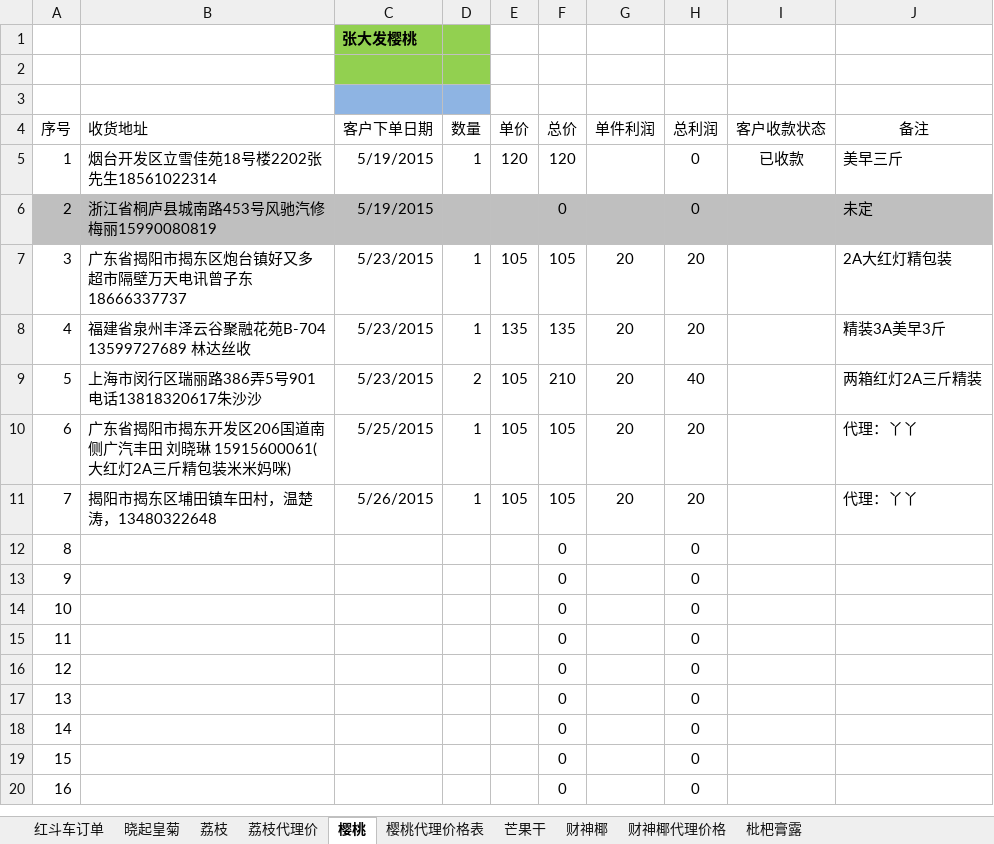
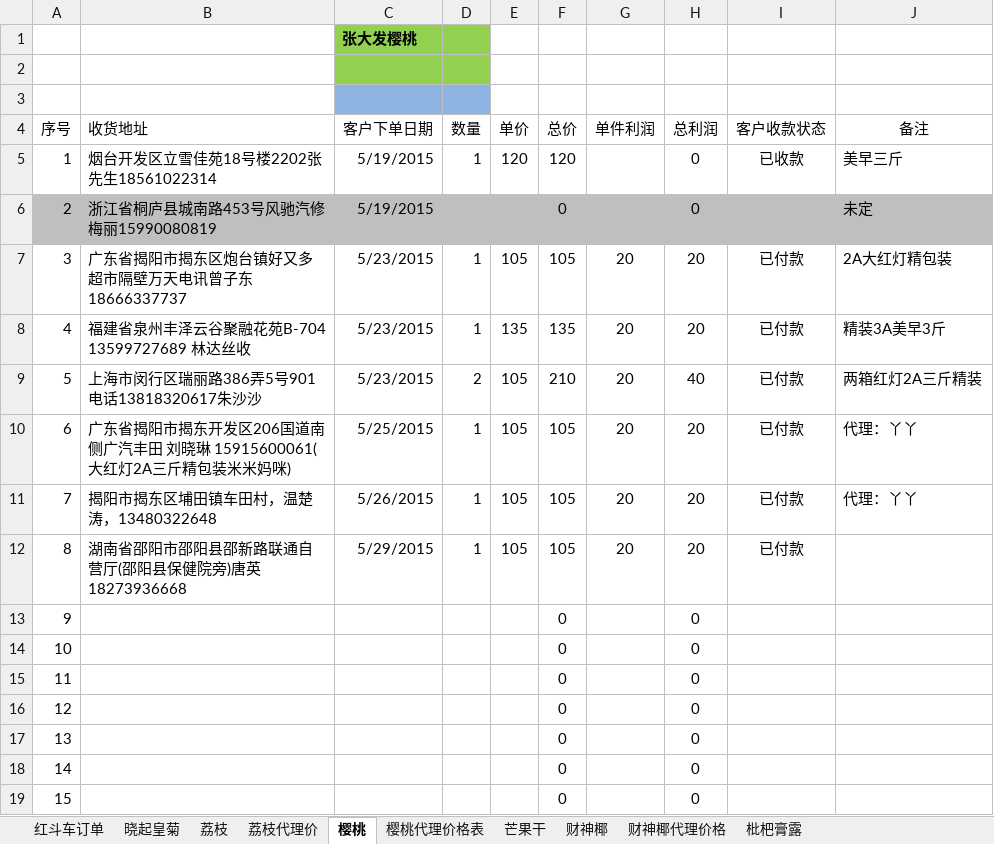
Before and after one commit to ettor/miyou, an Excel workbook: Documents/农鲜购订单.xlsx, sheet 樱桃, drawn as a sheet; only a part is shown; the shorter side is filled out with more unchanged rows; values as stored, in another font and other column widths than the file's, no borders; the diff names each change by its address in the sheet, - before the commit and + after, or states it on an @@ line.

```diff
--- a/Documents/农鲜购订单.xlsx (sheet 樱桃)
+++ b/Documents/农鲜购订单.xlsx (sheet 樱桃)
-I7:I12 (客户收款状态): (empty)
+I7:I12 (客户收款状态): 已付款
-B12 (收货地址): (empty)
+B12 (收货地址): 湖南省邵阳市邵阳县邵新路联通自营厅(邵阳县保健院旁)唐英18273936668
-C12 (客户下单日期): (empty)
+C12 (客户下单日期): 5/29/2015
-D12 (数量): (empty)
+D12 (数量): 1
-E12 (单价): (empty)
+E12 (单价): 105
-F12 (总价): 0
+F12 (总价): 105
-G12 (单件利润): (empty)
+G12 (单件利润): 20
-H12 (总利润): 0
+H12 (总利润): 20
```
Also changed, not shown: sheet 荔枝.
